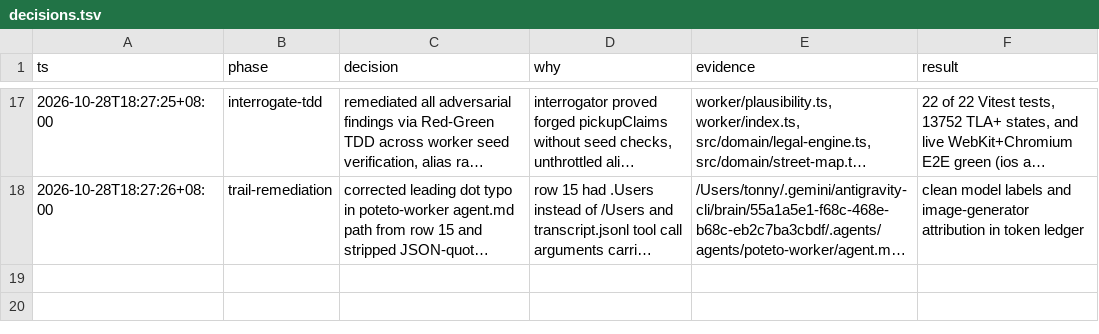
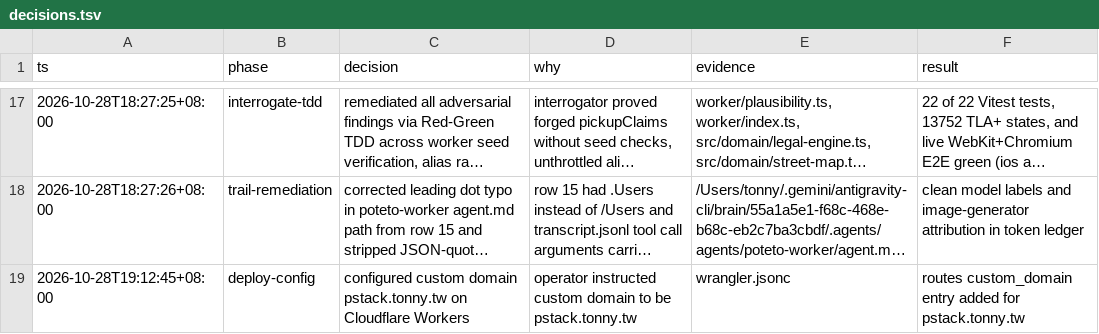
Before and after one commit to tonnychiulab/taiwan-recycle-hunter, a TSV file: .audit/decisions.tsv, drawn as a sheet; only a part is shown, gaps mark what is left out; long unchanged cells end in …; the diff names each change by its address in the sheet, - before the commit and + after, or states it on an @@ line.

Commit message:
chore(deploy): configure custom domain pstack.tonny.tw

```diff
--- a/.audit/decisions.tsv
+++ b/.audit/decisions.tsv
+row 19: 2026-10-28T19:12:45+08:00 | deploy-config | configured custom domain pstack.tonny.tw on Cloudflare Workers | operator instructed custom domain to be pstack.tonny.tw | wrangler.jsonc | routes custom_domain entry added for pstack.tonny.tw
```
Also changed, not shown: 1 other file.
